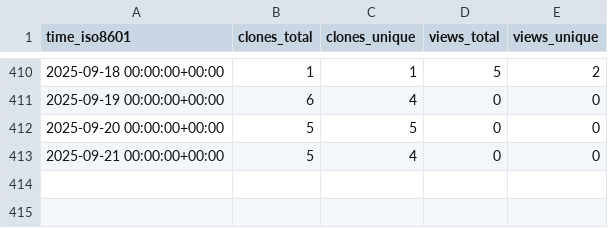
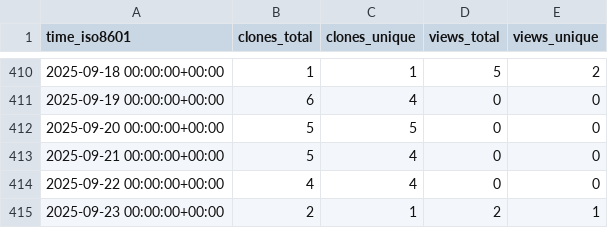
Before and after one commit to antonioscalaunina/ANTI-FASc, a CSV file: antonioscalaunina/ANTI-FASc/ghrs-data/views_clones_aggregate.csv, drawn as a sheet; only a part is shown, gaps mark what is left out.

```diff
--- a/antonioscalaunina/ANTI-FASc/ghrs-data/views_clones_aggregate.csv
+++ b/antonioscalaunina/ANTI-FASc/ghrs-data/views_clones_aggregate.csv
@@ -413 +413,3 @@ time_iso8601,clones_total,clones_unique,views_total,views_unique
 2025-09-21 00:00:00+00:00,5,4,0,0
+2025-09-22 00:00:00+00:00,4,4,0,0
+2025-09-23 00:00:00+00:00,2,1,2,1
```
Also changed, not shown: 1 other file.
